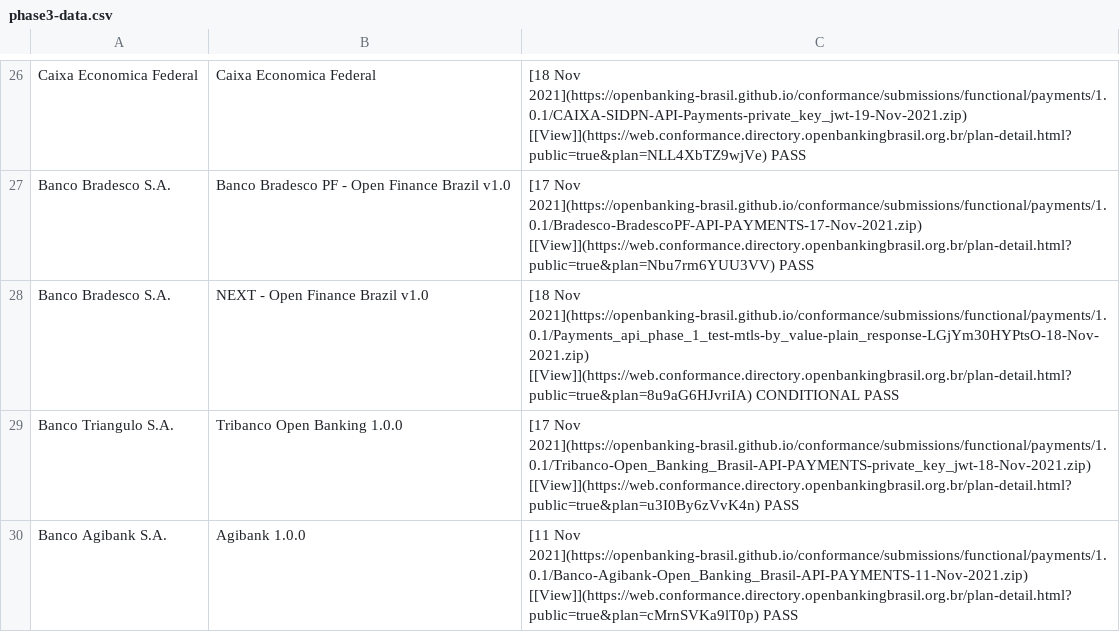
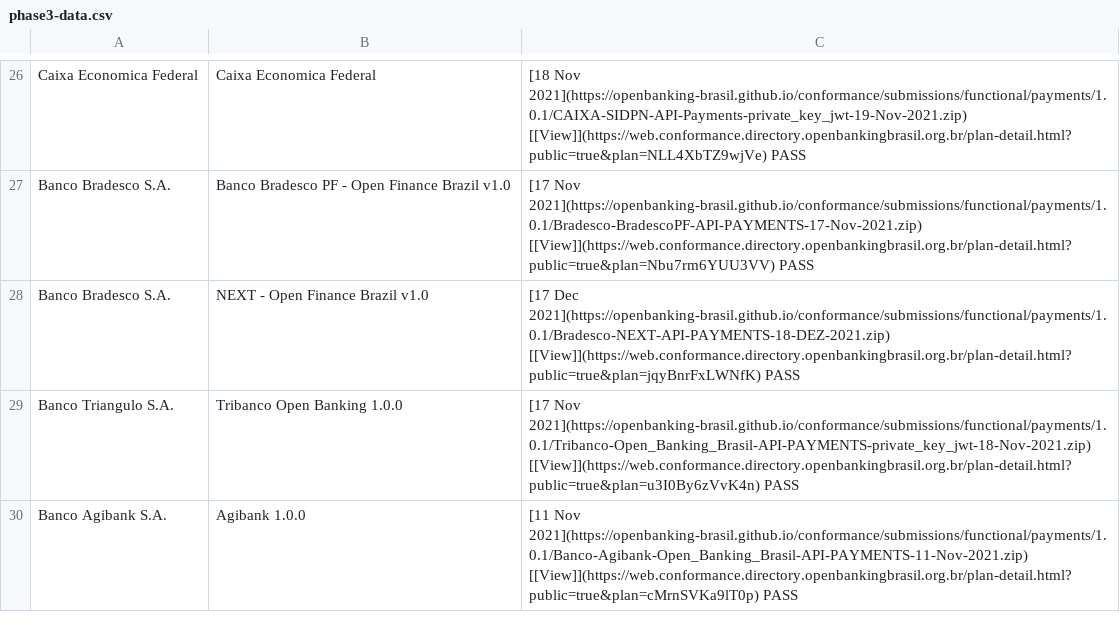
Before and after one commit to milad-raidiam/conformance, a CSV file: phase3-data.csv, drawn as a sheet; only a part is shown, gaps mark what is left out.

```diff
--- a/phase3-data.csv
+++ b/phase3-data.csv
@@ -27,3 +27,3 @@ Caixa Economica Federal,Caixa Economica Federal,[18 Nov 2021](https://openbankin
 Banco Bradesco S.A.,Banco Bradesco PF - Open Finance Brazil v1.0,[17 Nov 2021](https://openbanking-brasil.github.io/conformance/submissions/functional/payments/1.0.1/Bradesco-BradescoPF-API-PAYMENTS-17-Nov-2021.zip) [[View]](https://web.conformance.directory.openbankingbrasil.org.br/plan-detail.html?public=true&plan=Nbu7rm6YUU3VV) PASS
-Banco Bradesco S.A.,NEXT - Open Finance Brazil v1.0,[18 Nov 2021](https://openbanking-brasil.github.io/conformance/submissions/functional/payments/1.0.1/Payments_api_phase_1_test-mtls-by_value-plain_response-LGjYm30HYPtsO-18-Nov-2021.zip) [[View]](https://web.conformance.directory.openbankingbrasil.org.br/plan-detail.html?public=true&plan=8u9aG6HJvriIA) CONDITIONAL PASS
+Banco Bradesco S.A.,NEXT - Open Finance Brazil v1.0,[17 Dec 2021](https://openbanking-brasil.github.io/conformance/submissions/functional/payments/1.0.1/Bradesco-NEXT-API-PAYMENTS-18-DEZ-2021.zip) [[View]](https://web.conformance.directory.openbankingbrasil.org.br/plan-detail.html?public=true&plan=jqyBnrFxLWNfK) PASS
 Banco Triangulo S.A.,Tribanco Open Banking 1.0.0,[17 Nov 2021](https://openbanking-brasil.github.io/conformance/submissions/functional/payments/1.0.1/Tribanco-Open_Banking_Brasil-API-PAYMENTS-private_key_jwt-18-Nov-2021.zip) [[View]](https://web.conformance.directory.openbankingbrasil.org.br/plan-detail.html?public=true&plan=u3I0By6zVvK4n)   PASS
```
Also changed, not shown: 4 other files.
